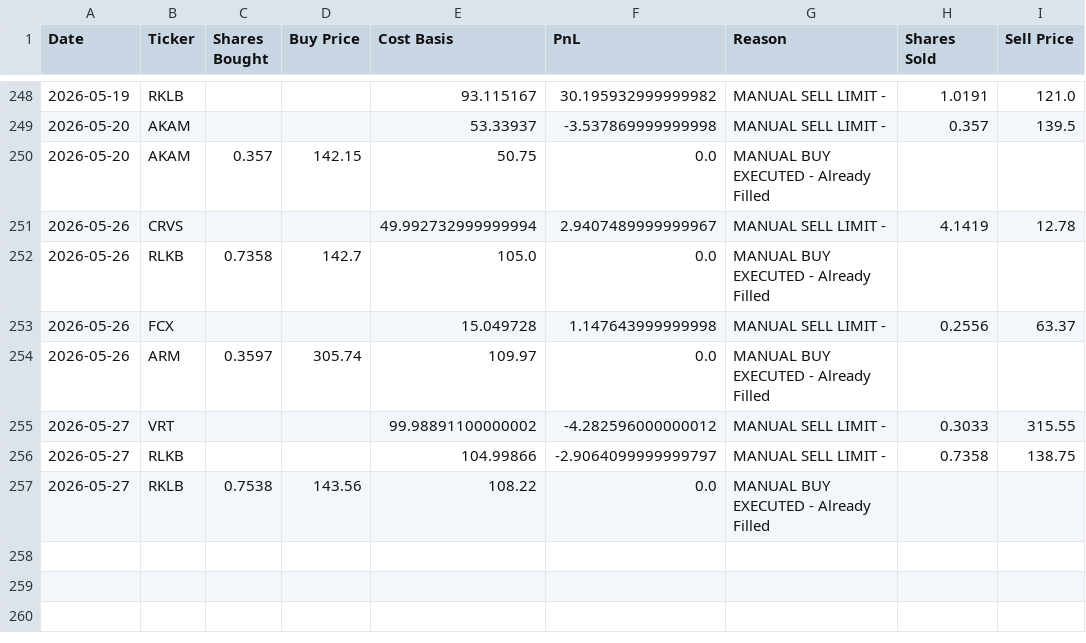
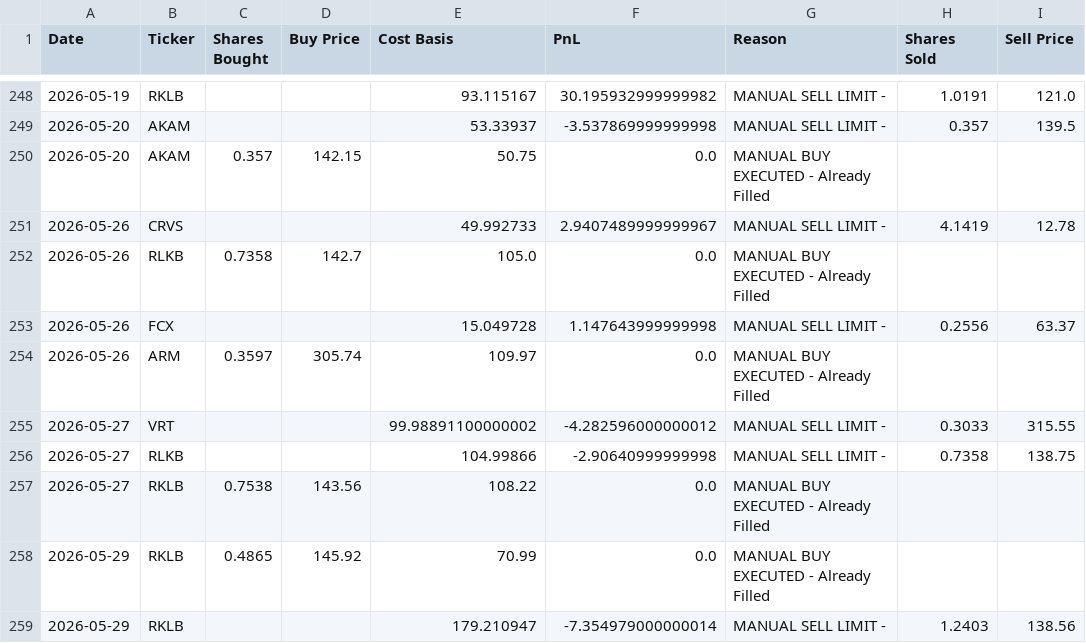
Before and after one commit to ofergr/ChatGPT-Micro-Cap-Experiment, a CSV file: Start Your Own/chatgpt_trade_log.csv, drawn as a sheet; only a part is shown, gaps mark what is left out.

```diff
--- a/Start Your Own/chatgpt_trade_log.csv
+++ b/Start Your Own/chatgpt_trade_log.csv
@@ -250,3 +250,3 @@ Date,Ticker,Shares Bought,Buy Price,Cost Basis,PnL,Reason,Shares Sold,Sell Price
 2026-05-20,AKAM,0.357,142.15,50.75,0.0,MANUAL BUY EXECUTED - Already Filled,,
-2026-05-26,CRVS,,,49.992732999999994,2.9407489999999967,MANUAL SELL LIMIT - ,4.1419,12.78
+2026-05-26,CRVS,,,49.992733,2.9407489999999967,MANUAL SELL LIMIT - ,4.1419,12.78
 2026-05-26,RLKB,0.7358,142.7,105.0,0.0,MANUAL BUY EXECUTED - Already Filled,,
@@ -255,3 +255,5 @@ Date,Ticker,Shares Bought,Buy Price,Cost Basis,PnL,Reason,Shares Sold,Sell Price
 2026-05-27,VRT,,,99.98891100000002,-4.282596000000012,MANUAL SELL LIMIT - ,0.3033,315.55
-2026-05-27,RLKB,,,104.99866,-2.9064099999999797,MANUAL SELL LIMIT - ,0.7358,138.75
+2026-05-27,RLKB,,,104.99866,-2.90640999999998,MANUAL SELL LIMIT - ,0.7358,138.75
 2026-05-27,RKLB,0.7538,143.56,108.22,0.0,MANUAL BUY EXECUTED - Already Filled,,
+2026-05-29,RKLB,0.4865,145.92,70.99,0.0,MANUAL BUY EXECUTED - Already Filled,,
+2026-05-29,RKLB,,,179.210947,-7.354979000000014,MANUAL SELL LIMIT - ,1.2403,138.56
```
Also changed, not shown: Start Your Own/chatgpt_portfolio_update.csv.
